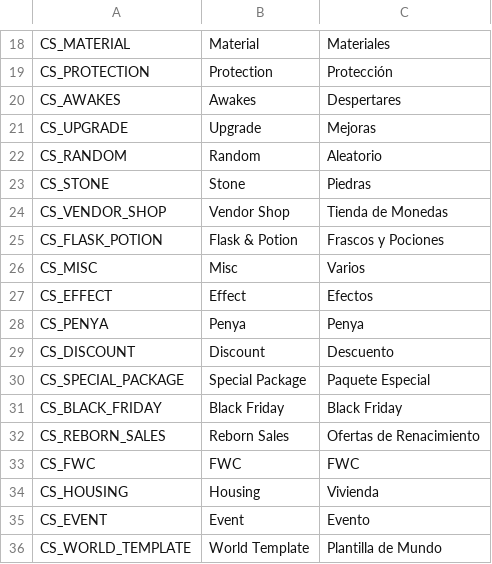
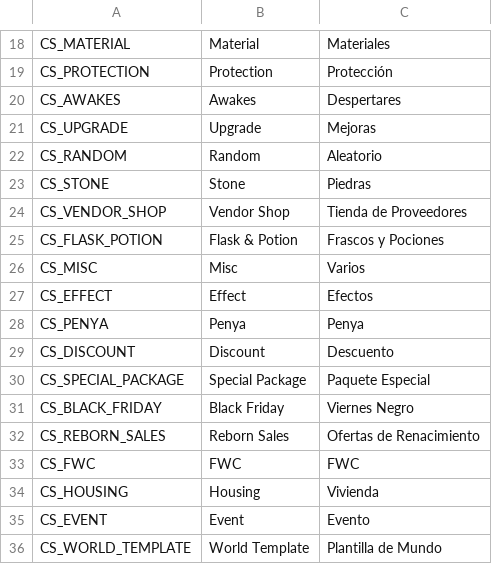
Before and after one commit to Gala-Lab/Flyff-Universe-Translations, a CSV file: Spanish/CashShop.csv, drawn as a sheet; only a part is shown, gaps mark what is left out.

Commit message:
Update CashShop.csv
Fix Spanish translations in "CashShop.csv"

```diff
--- a/Spanish/CashShop.csv
+++ b/Spanish/CashShop.csv
@@ -23,3 +23,3 @@ CS_RANDOM,Random,Aleatorio
 CS_STONE,Stone,Piedras
-CS_VENDOR_SHOP,Vendor Shop,Tienda de Monedas
+CS_VENDOR_SHOP,Vendor Shop,Tienda de Proveedores
 CS_FLASK_POTION,Flask & Potion,Frascos y Pociones
@@ -30,3 +30,3 @@ CS_DISCOUNT,Discount,Descuento
 CS_SPECIAL_PACKAGE,Special Package,Paquete Especial
-CS_BLACK_FRIDAY,Black Friday,Black Friday
+CS_BLACK_FRIDAY,Black Friday,Viernes Negro
 CS_REBORN_SALES,Reborn Sales,Ofertas de Renacimiento
```
